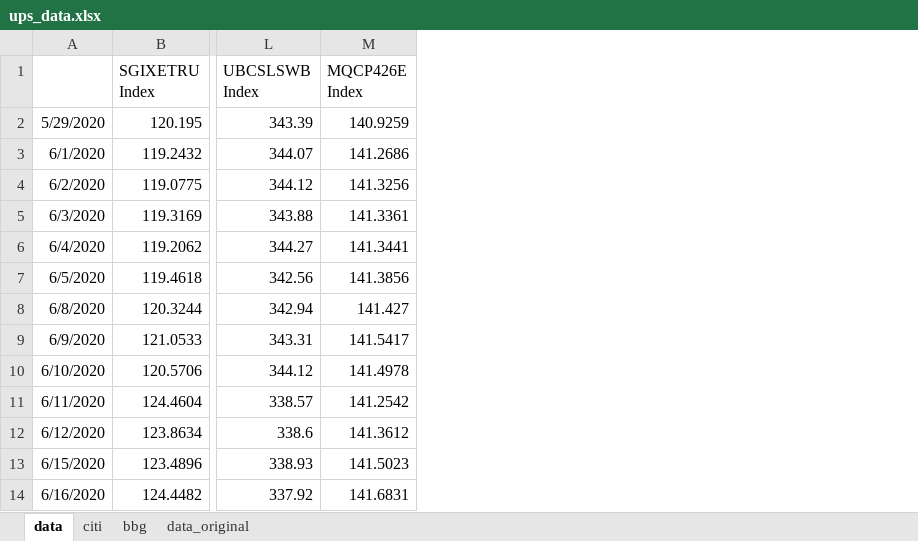
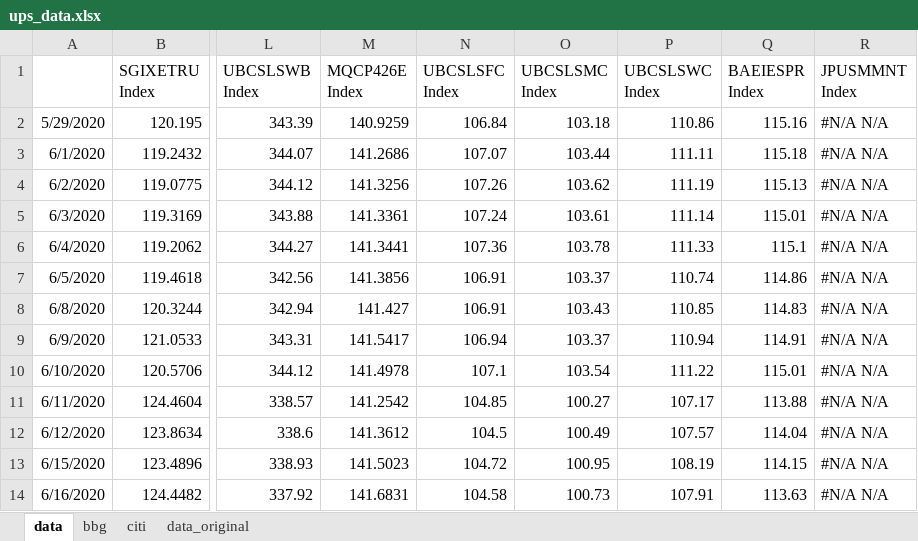
Before and after one commit to pforjoeUPS/RMP, an Excel workbook: EquityHedging/data/update_strats/ups_data.xlsx, sheet data, drawn as a sheet; only a part is shown, gaps mark what is left out; values as stored, in another font and other column widths than the file's, no borders; the diff names each change by its address in the sheet, - before the commit and + after, or states it on an @@ line.

Commit message:
update ups_data 2/29/24 including def var 2, esprso, moments

```diff
--- a/EquityHedging/data/update_strats/ups_data.xlsx (sheet data)
+++ b/EquityHedging/data/update_strats/ups_data.xlsx (sheet data)
@@ sheet tab order changed: data | bbg | citi | data_original @@
+column N (UBCSLSFC Index), rows 2-14: 106.84 | 107.07 | 107.26 | 107.24 | 107.36 | 106.91 | 106.91 | 106.94 | 107.1 | 104.85 | 104.5 | 104.72 | 104.58
+column O (UBCSLSMC Index), rows 2-14: 103.18 | 103.44 | 103.62 | 103.61 | 103.78 | 103.37 | 103.43 | 103.37 | 103.54 | 100.27 | 100.49 | 100.95 | 100.73
+column P (UBCSLSWC Index), rows 2-14: 110.86 | 111.11 | 111.19 | 111.14 | 111.33 | 110.74 | 110.85 | 110.94 | 111.22 | 107.17 | 107.57 | 108.19 | 107.91
+column Q (BAEIESPR Index), rows 2-14: 115.16 | 115.18 | 115.13 | 115.01 | 115.1 | 114.86 | 114.83 | 114.91 | 115.01 | 113.88 | 114.04 | 114.15 | 113.63
+column R (JPUSMMNT Index), rows 2-14: all #N/A N/A
```
Also changed, not shown: sheet bbg.
